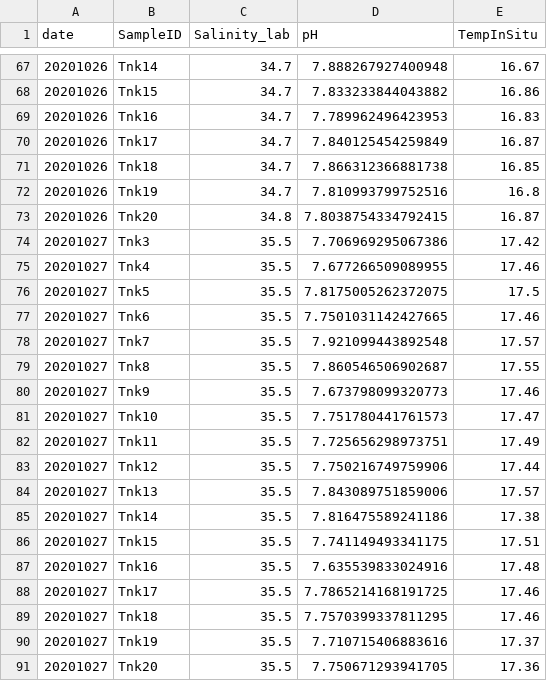
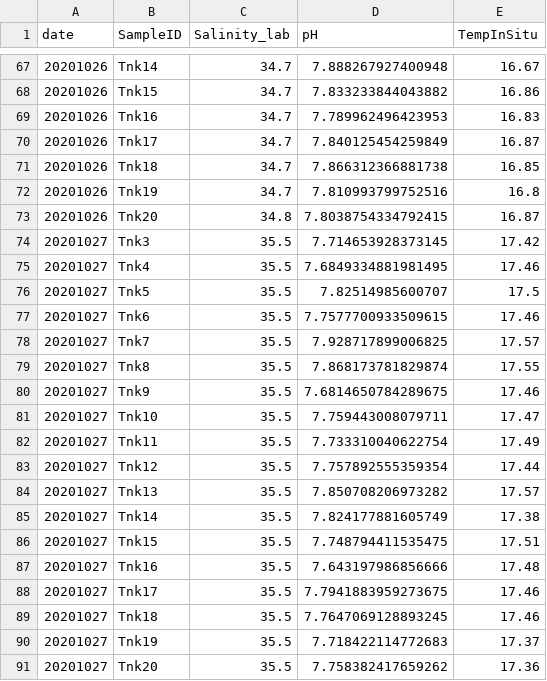
Before and after one commit to SilbigerLab/Protocols, a CSV file: Probe_and_Logger_Protocols/Orion_Multiparameter_Sensor/Data/Chiachi_Meso_pH.csv, drawn as a sheet; only a part is shown, gaps mark what is left out.

```diff
--- a/Probe_and_Logger_Protocols/Orion_Multiparameter_Sensor/Data/Chiachi_Meso_pH.csv
+++ b/Probe_and_Logger_Protocols/Orion_Multiparameter_Sensor/Data/Chiachi_Meso_pH.csv
@@ -73,19 +73,19 @@ date,SampleID,Salinity_lab,pH,TempInSitu
 20201026,Tnk20,34.8,7.8038754334792415,16.87
-20201027,Tnk3,35.5,7.706969295067386,17.42
-20201027,Tnk4,35.5,7.677266509089955,17.46
-20201027,Tnk5,35.5,7.8175005262372075,17.5
-20201027,Tnk6,35.5,7.7501031142427665,17.46
-20201027,Tnk7,35.5,7.921099443892548,17.57
-20201027,Tnk8,35.5,7.860546506902687,17.55
-20201027,Tnk9,35.5,7.673798099320773,17.46
-20201027,Tnk10,35.5,7.751780441761573,17.47
-20201027,Tnk11,35.5,7.725656298973751,17.49
-20201027,Tnk12,35.5,7.750216749759906,17.44
-20201027,Tnk13,35.5,7.843089751859006,17.57
-20201027,Tnk14,35.5,7.816475589241186,17.38
-20201027,Tnk15,35.5,7.741149493341175,17.51
-20201027,Tnk16,35.5,7.635539833024916,17.48
-20201027,Tnk17,35.5,7.7865214168191725,17.46
-20201027,Tnk18,35.5,7.7570399337811295,17.46
-20201027,Tnk19,35.5,7.710715406883616,17.37
-20201027,Tnk20,35.5,7.750671293941705,17.36
+20201027,Tnk3,35.5,7.714653928373145,17.42
+20201027,Tnk4,35.5,7.6849334881981495,17.46
+20201027,Tnk5,35.5,7.82514985600707,17.5
+20201027,Tnk6,35.5,7.7577700933509615,17.46
+20201027,Tnk7,35.5,7.928717899006825,17.57
+20201027,Tnk8,35.5,7.868173781829874,17.55
+20201027,Tnk9,35.5,7.6814650784289675,17.46
+20201027,Tnk10,35.5,7.759443008079711,17.47
+20201027,Tnk11,35.5,7.733310040622754,17.49
+20201027,Tnk12,35.5,7.757892555359354,17.44
+20201027,Tnk13,35.5,7.850708206973282,17.57
+20201027,Tnk14,35.5,7.824177881605749,17.38
+20201027,Tnk15,35.5,7.748794411535475,17.51
+20201027,Tnk16,35.5,7.643197986856666,17.48
+20201027,Tnk17,35.5,7.7941883959273675,17.46
+20201027,Tnk18,35.5,7.7647069128893245,17.46
+20201027,Tnk19,35.5,7.718422114772683,17.37
+20201027,Tnk20,35.5,7.758382417659262,17.36
```
Also changed, not shown: Probe_and_Logger_Protocols/Orion_Multiparameter_Sensor/Data/Chiachi_Meso_mV.csv, Probe_and_Logger_Protocols/Orion_Multiparameter_Sensor/Data/Tris_Calibration.csv.
